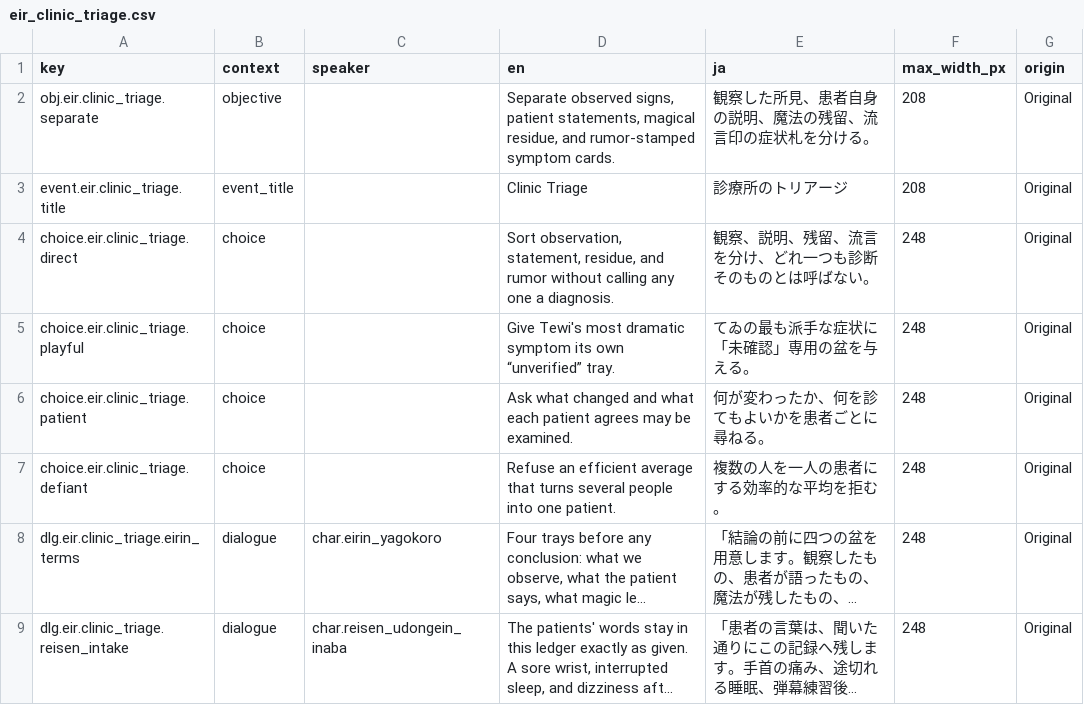
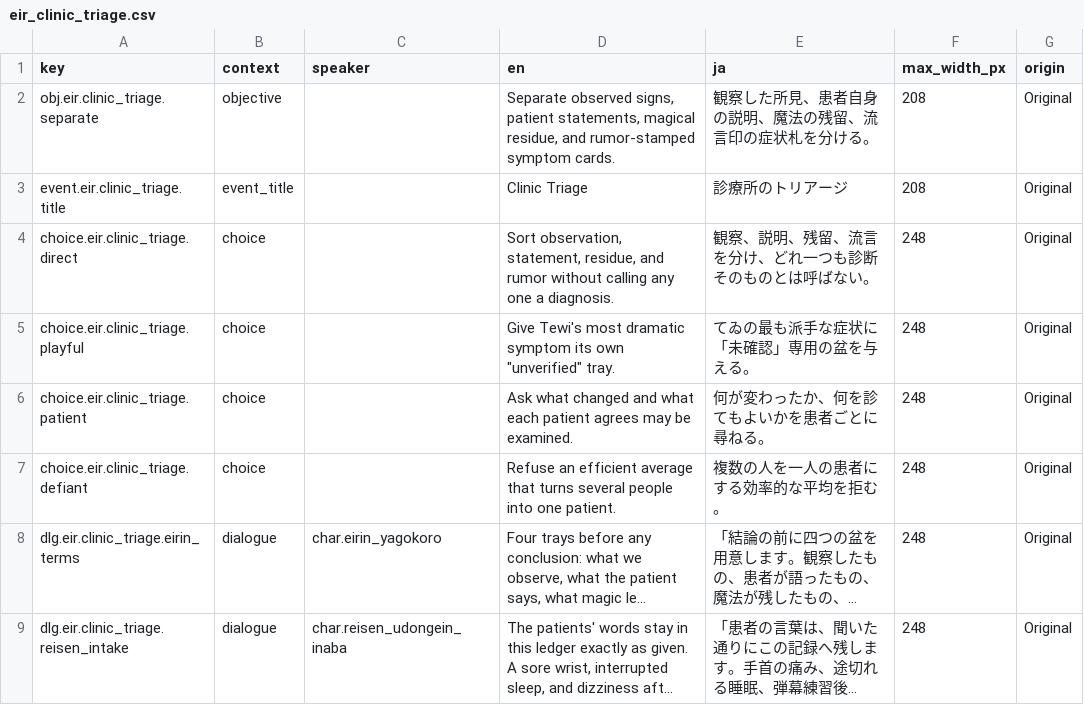
Before and after one commit to N0zoM1z0/gensokyo-monochrome-heart, a CSV file: content/localization/eir_clinic_triage.csv, drawn as a sheet; only a part is shown; long unchanged cells end in ….

```diff
--- a/content/localization/eir_clinic_triage.csv
+++ b/content/localization/eir_clinic_triage.csv
@@ -4,3 +4,3 @@ event.eir.clinic_triage.title,event_title,,Clinic Triage,診療所のトリア
 choice.eir.clinic_triage.direct,choice,,"Sort observation, statement, residue, and rumor without calling any one a diagnosis.",観察、説明、残留、流言を分け、どれ一つも診断そのものとは呼ばない。,248,Original
-choice.eir.clinic_triage.playful,choice,,Give Tewi's most dramatic symptom its own “unverified” tray.,てゐの最も派手な症状に「未確認」専用の盆を与える。,248,Original
+choice.eir.clinic_triage.playful,choice,,"Give Tewi's most dramatic symptom its own ""unverified"" tray.",てゐの最も派手な症状に「未確認」専用の盆を与える。,248,Original
 choice.eir.clinic_triage.patient,choice,,Ask what changed and what each patient agrees may be examined.,何が変わったか、何を診てもよいかを患者ごとに尋ねる。,248,Original
```
Also changed, not shown: 11 other files.
